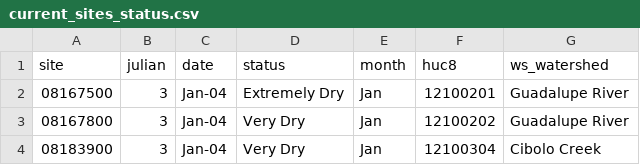
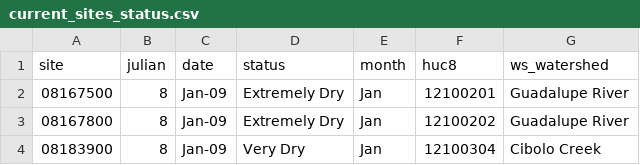
Before and after one commit to BoerneIoW/Boerne-Dashboard, a CSV file: boerne-water-supply/data/streamflow/current_sites_status.csv, drawn as a sheet.

```diff
--- a/boerne-water-supply/data/streamflow/current_sites_status.csv
+++ b/boerne-water-supply/data/streamflow/current_sites_status.csv
@@ -1,4 +1,4 @@
 "site","julian","date","status","month","huc8","ws_watershed"
-"08167500",3,"Jan-04","Extremely Dry","Jan","12100201","Guadalupe River"
-"08167800",3,"Jan-04","Very Dry","Jan","12100202","Guadalupe River"
-"08183900",3,"Jan-04","Very Dry","Jan","12100304","Cibolo Creek"
+"08167500",8,"Jan-09","Extremely Dry","Jan","12100201","Guadalupe River"
+"08167800",8,"Jan-09","Extremely Dry","Jan","12100202","Guadalupe River"
+"08183900",8,"Jan-09","Very Dry","Jan","12100304","Cibolo Creek"
```
Also changed, not shown: boerne-water-supply/data/streamflow/all_stream_data.csv, boerne-water-supply/data/streamflow/all_stream_stats.csv, 2 other files.
